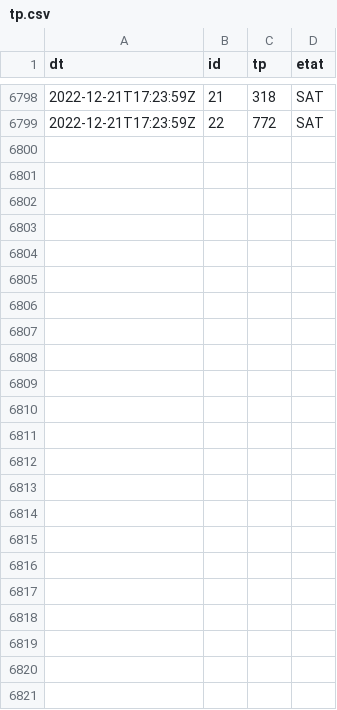
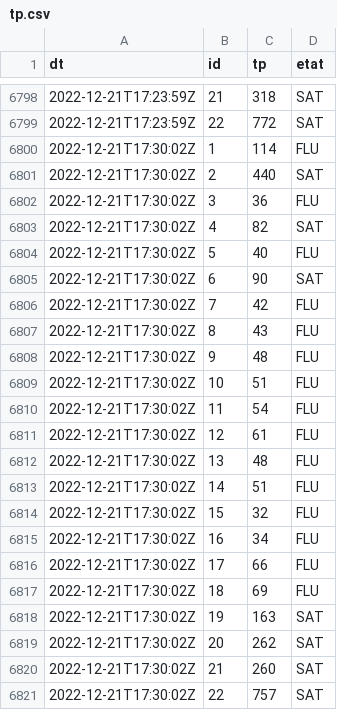
Before and after one commit to glefait/public-data, a CSV file: mq/routeinfo/tp.csv, drawn as a sheet; only a part is shown, gaps mark what is left out; the diff names each change by its address in the sheet, - before the commit and + after, or states it on an @@ line.

```diff
--- a/mq/routeinfo/tp.csv
+++ b/mq/routeinfo/tp.csv
+row 6800: 2022-12-21T17:30:02Z | 1 | 114 | FLU
+row 6801: 2022-12-21T17:30:02Z | 2 | 440 | SAT
+row 6802: 2022-12-21T17:30:02Z | 3 | 36 | FLU
+row 6803: 2022-12-21T17:30:02Z | 4 | 82 | SAT
+row 6804: 2022-12-21T17:30:02Z | 5 | 40 | FLU
+row 6805: 2022-12-21T17:30:02Z | 6 | 90 | SAT
+row 6806: 2022-12-21T17:30:02Z | 7 | 42 | FLU
+row 6807: 2022-12-21T17:30:02Z | 8 | 43 | FLU
+row 6808: 2022-12-21T17:30:02Z | 9 | 48 | FLU
+row 6809: 2022-12-21T17:30:02Z | 10 | 51 | FLU
+row 6810: 2022-12-21T17:30:02Z | 11 | 54 | FLU
+row 6811: 2022-12-21T17:30:02Z | 12 | 61 | FLU
+row 6812: 2022-12-21T17:30:02Z | 13 | 48 | FLU
+row 6813: 2022-12-21T17:30:02Z | 14 | 51 | FLU
+row 6814: 2022-12-21T17:30:02Z | 15 | 32 | FLU
+row 6815: 2022-12-21T17:30:02Z | 16 | 34 | FLU
+row 6816: 2022-12-21T17:30:02Z | 17 | 66 | FLU
+row 6817: 2022-12-21T17:30:02Z | 18 | 69 | FLU
+row 6818: 2022-12-21T17:30:02Z | 19 | 163 | SAT
+row 6819: 2022-12-21T17:30:02Z | 20 | 262 | SAT
+row 6820: 2022-12-21T17:30:02Z | 21 | 260 | SAT
+row 6821: 2022-12-21T17:30:02Z | 22 | 757 | SAT
```
